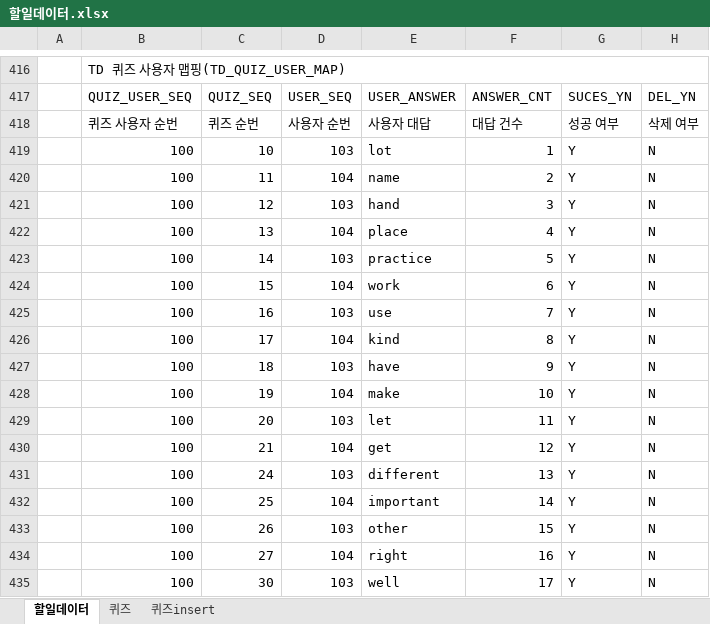
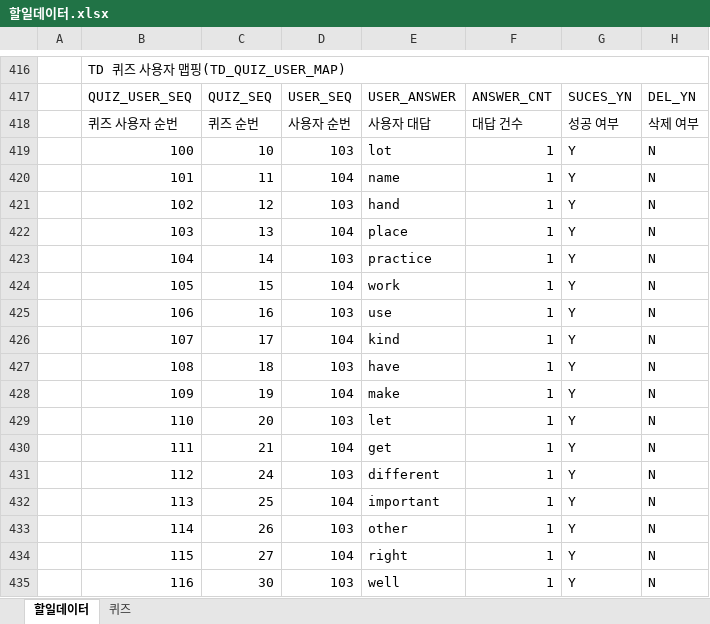
Before and after one commit to fishingday/BaseCore, an Excel workbook: BaseCore/doc/할일데이터.xlsx, sheet 할일데이터, drawn as a sheet; only a part is shown, gaps mark what is left out; values as stored, in another font and other column widths than the file's, no cell formats; the diff covers the shown part only; the diff names each change by its address in the sheet, - before the commit and + after, or states it on an @@ line.

```diff
--- a/BaseCore/doc/할일데이터.xlsx (sheet 할일데이터)
+++ b/BaseCore/doc/할일데이터.xlsx (sheet 할일데이터)
-sheet tab: 퀴즈insert
-B420: 100
+B420: 101
-F420: 2
+F420: 1
-B421: 100
+B421: 102
-F421: 3
+F421: 1
-B422: 100
+B422: 103
-F422: 4
+F422: 1
-B423: 100
+B423: 104
-F423: 5
+F423: 1
-B424: 100
+B424: 105
-F424: 6
+F424: 1
-B425: 100
+B425: 106
-F425: 7
+F425: 1
-B426: 100
+B426: 107
-F426: 8
+F426: 1
-B427: 100
+B427: 108
-F427: 9
+F427: 1
-B428: 100
+B428: 109
-F428: 10
+F428: 1
-B429: 100
+B429: 110
-F429: 11
+F429: 1
-B430: 100
+B430: 111
-F430: 12
+F430: 1
-B431: 100
+B431: 112
-F431: 13
+F431: 1
-B432: 100
+B432: 113
-F432: 14
+F432: 1
-B433: 100
+B433: 114
-F433: 15
+F433: 1
-B434: 100
+B434: 115
-F434: 16
+F434: 1
-B435: 100
+B435: 116
-F435: 17
+F435: 1
```
Also changed, not shown: 32 added rows, 4 removed rows and 107 edited cells elsewhere in this sheet, cell formats, 8 other files.
